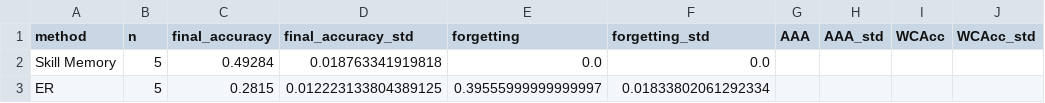
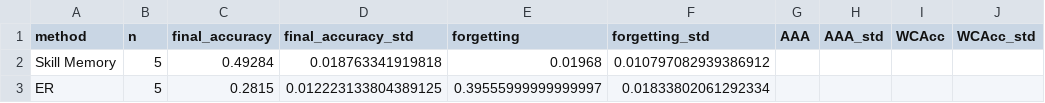
Before and after one commit to kobros-tech/ocl_survey, a CSV file: results/analysis/skill_memory_strategy_comparison.csv, drawn as a sheet.

Commit message:
shouwing realistic forgetting result

```diff
--- a/results/analysis/skill_memory_strategy_comparison.csv
+++ b/results/analysis/skill_memory_strategy_comparison.csv
@@ -1,3 +1,3 @@
 method,n,final_accuracy,final_accuracy_std,forgetting,forgetting_std,AAA,AAA_std,WCAcc,WCAcc_std
-Skill Memory,5,0.49284,0.018763341919818,0.0,0.0,,,,
+Skill Memory,5,0.49284,0.018763341919818,0.01968,0.010797082939386912,,,,
 ER,5,0.2815,0.012223133804389125,0.39555999999999997,0.01833802061292334,,,,
```
Also changed, not shown: 49 other files.
